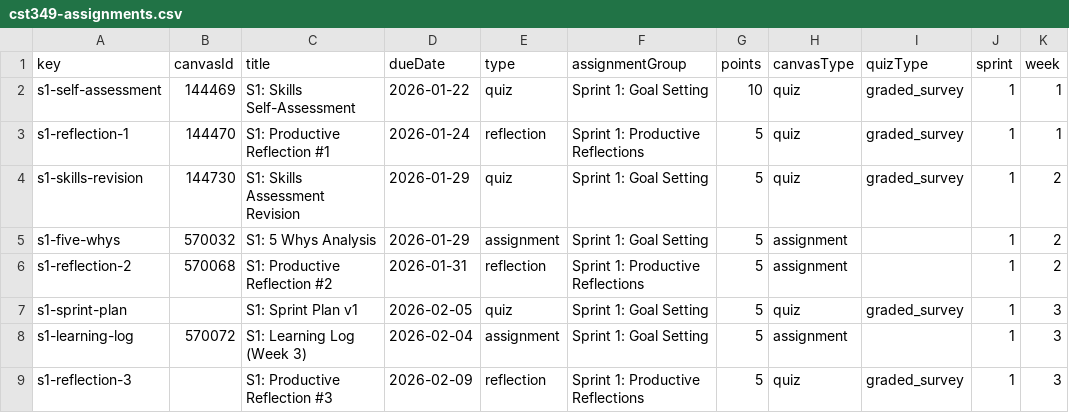
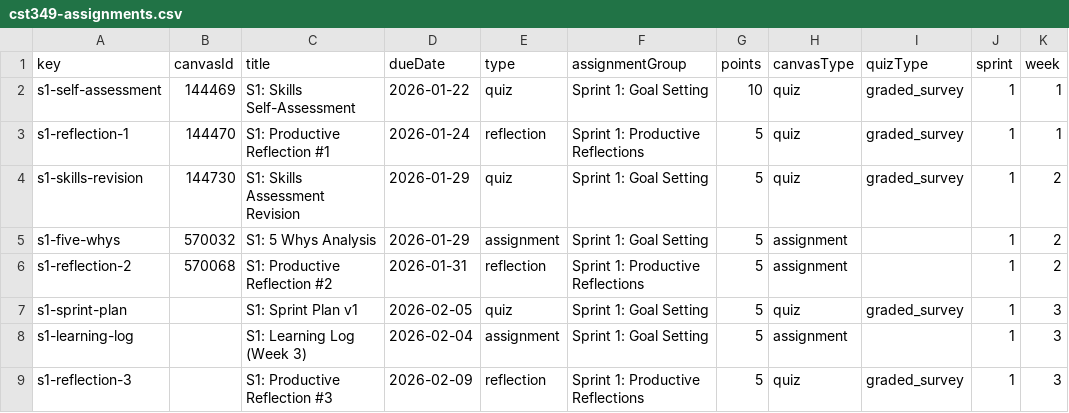
Before and after one commit to profsathya/Common-Curriculum, a CSV file: config/cst349-assignments.csv, drawn as a sheet; only a part is shown; the diff names each change by its address in the sheet, - before the commit and + after, or states it on an @@ line.

```diff
--- a/config/cst349-assignments.csv
+++ b/config/cst349-assignments.csv
-B8 (canvasId): 570072
+B8 (canvasId): (empty)
```
Also changed, not shown: 1 other file.
